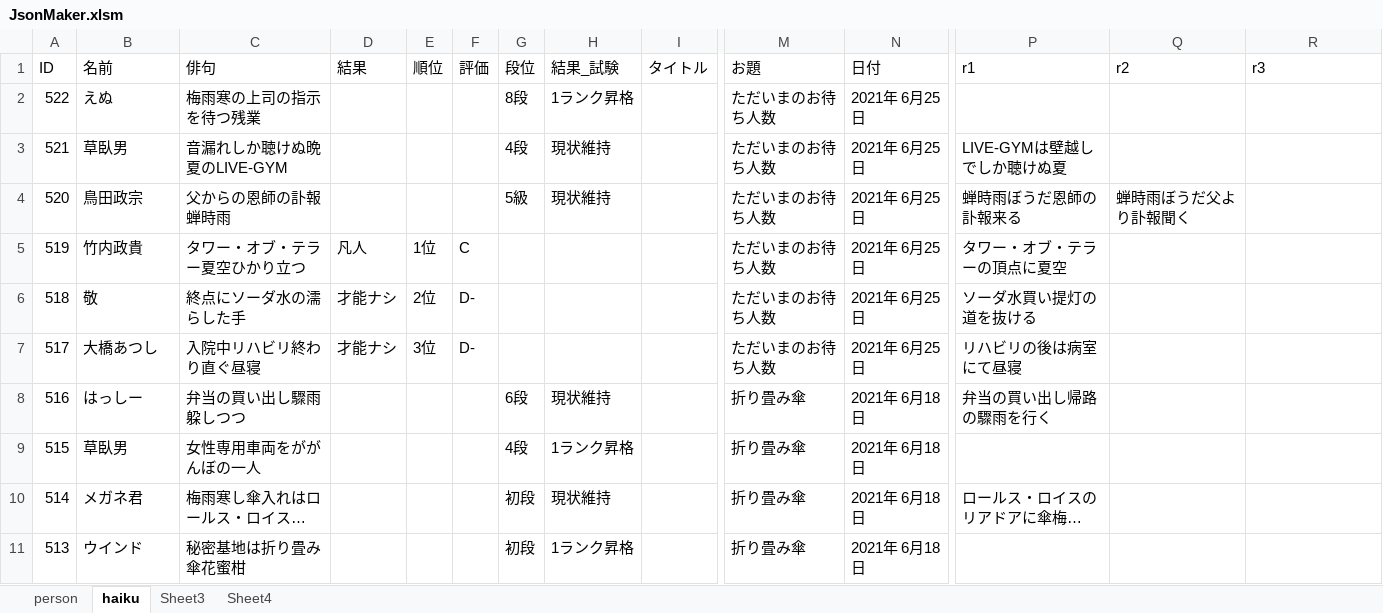
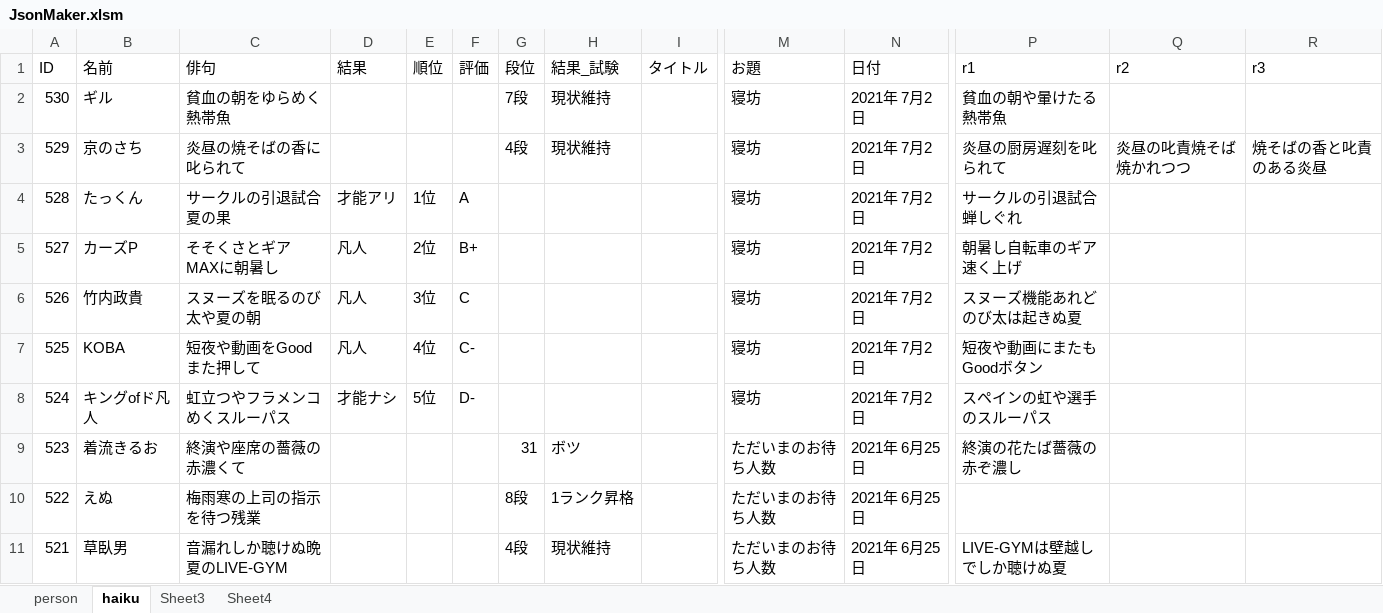
Before and after one commit to ghilgithub/prbt_rengo, an Excel workbook: JsonMaker.xlsm, sheet haiku, drawn as a sheet; only a part is shown, gaps mark what is left out; the shorter side is filled out with more unchanged rows; long unchanged cells end in …; values as stored, in another font and other column widths than the file's, no borders; charts and pictures not drawn; rows hold the shown columns only; the diff names each change by its address in the sheet, - before the commit and + after, or states it on an @@ line.

```diff
--- a/JsonMaker.xlsm (sheet haiku)
+++ b/JsonMaker.xlsm (sheet haiku)
+row 2: 530 | ギル | 貧血の朝をゆらめく熱帯魚 |  |  |  | 7段 | 現状維持 |  | 寝坊 | 2021年 7月2日 | 貧血の朝や暈けたる熱帯魚
+row 3: 529 | 京のさち | 炎昼の焼そばの香に叱られて |  |  |  | 4段 | 現状維持 |  | 寝坊 | 2021年 7月2日 | 炎昼の厨房遅刻を叱られて | 炎昼の叱責焼そば焼かれつつ | 焼そばの香と叱責のある炎昼
+row 4: 528 | たっくん | サークルの引退試合夏の果 | 才能アリ | 1位 | A |  |  |  | 寝坊 | 2021年 7月2日 | サークルの引退試合蝉しぐれ
+row 5: 527 | カーズP | そそくさとギアMAXに朝暑し | 凡人 | 2位 | B+ |  |  |  | 寝坊 | 2021年 7月2日 | 朝暑し自転車のギア速く上げ
+row 6: 526 | 竹内政貴 | スヌーズを眠るのび太や夏の朝 | 凡人 | 3位 | C |  |  |  | 寝坊 | 2021年 7月2日 | スヌーズ機能あれどのび太は起きぬ夏
+row 7: 525 | KOBA | 短夜や動画をGoodまた押して | 凡人 | 4位 | C- |  |  |  | 寝坊 | 2021年 7月2日 | 短夜や動画にまたもGoodボタン
+row 8: 524 | キングofド凡人 | 虹立つやフラメンコめくスルーパス | 才能ナシ | 5位 | D- |  |  |  | 寝坊 | 2021年 7月2日 | スペインの虹や選手のスルーパス
+row 9: 523 | 着流きるお | 終演や座席の薔薇の赤濃くて |  |  |  | 31 | ボツ |  | ただいまのお待ち人数 | 2021年 6月25日 | 終演の花たば薔薇の赤ぞ濃し
```
Also changed, not shown: charts or pictures, 2 other files.
